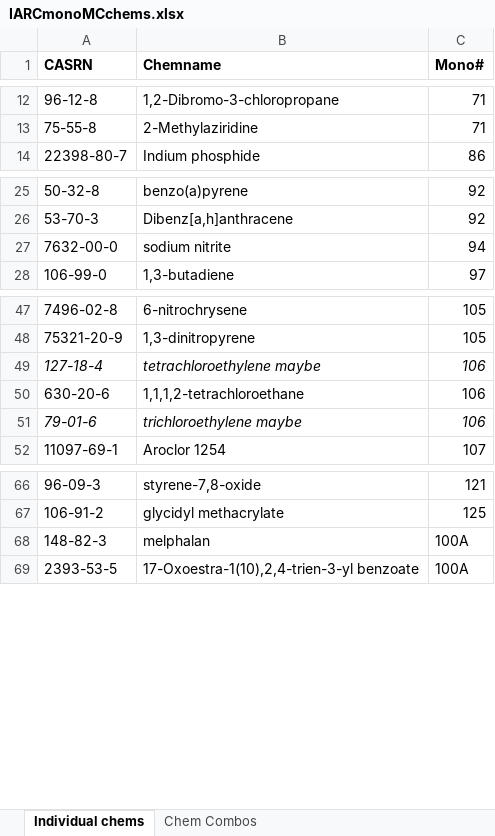
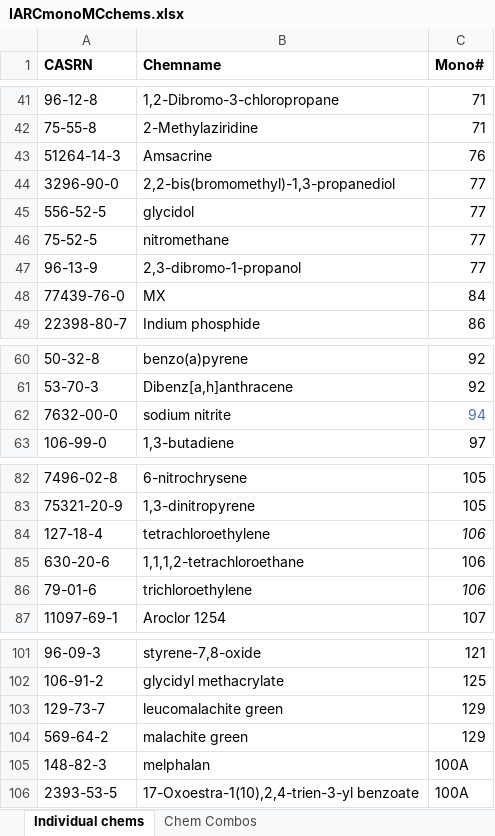
Before and after one commit to SilentSpringInstitute/Kay-et-al-EHP-2024, an Excel workbook: inputs/IARCmonoMCchems.xlsx, sheet Individual chems, drawn as a sheet; only a part is shown, gaps mark what is left out; values as stored, in another font and other column widths than the file's, no borders; conditional formats not drawn; addresses are those after the commit; the diff covers the shown part only; the diff names each change by its address in the sheet, - before the commit and + after, or states it on an @@ line.

Commit message:
Add files via upload

```diff
--- a/inputs/IARCmonoMCchems.xlsx (sheet Individual chems)
+++ b/inputs/IARCmonoMCchems.xlsx (sheet Individual chems)
@@ row 82 moved to row 43: 51264-14-3 @@
@@ row 96 moved to row 44: 3296-90-0 @@
@@ row 108 moved to row 45: 556-52-5 @@
@@ row 118 moved to row 46: 75-52-5 @@
@@ row 122 moved to row 47: 96-13-9 @@
@@ row 119 moved to row 48: 77439-76-0 @@
-C62 text colour: black
+C62 text colour: #4472C4
-A84:B84 italic: on
+A84:B84 italic: off
-B84 (Chemname): tetrachloroethylene maybe
+B84 (Chemname): tetrachloroethylene
-A86:B86 italic: on
+A86:B86 italic: off
-B86 (Chemname): trichloroethylene maybe
+B86 (Chemname): trichloroethylene
+row 103: 129-73-7 | leucomalachite green | 129
+row 104: 569-64-2 | malachite green | 129
```
Also changed, not shown: 2 added rows, 1 removed row and 27 moved rows elsewhere in this sheet, formulas that keep their value.
